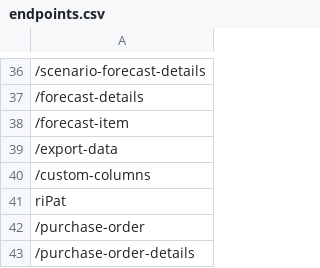
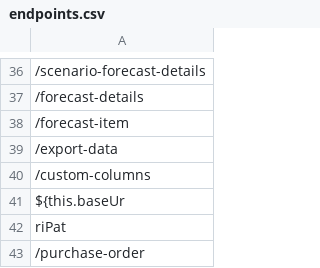
Before and after one commit to knosc/neo4j_csv_data, a CSV file: endpoints.csv, drawn as a sheet; only a part is shown, gaps mark what is left out; the shorter side is filled out with more unchanged rows; the diff names each change by its address in the sheet, - before the commit and + after, or states it on an @@ line.

Commit message:
committing files

```diff
--- a/endpoints.csv
+++ b/endpoints.csv
+row 41: ${this.baseUr
```
